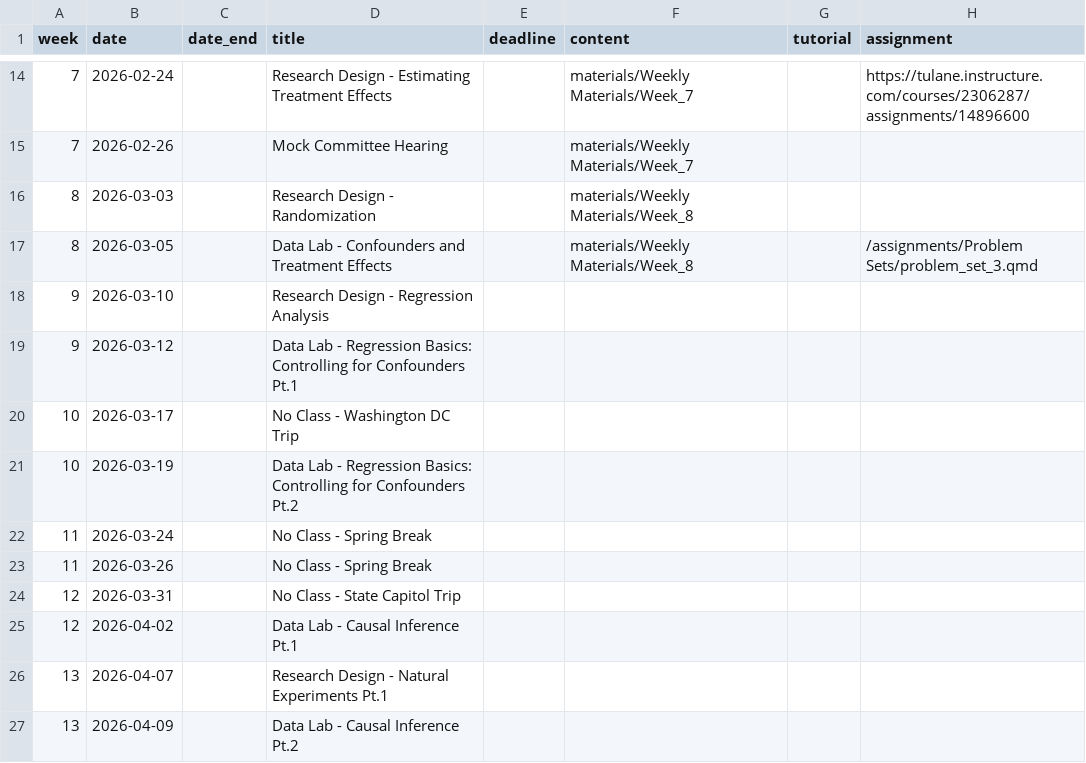
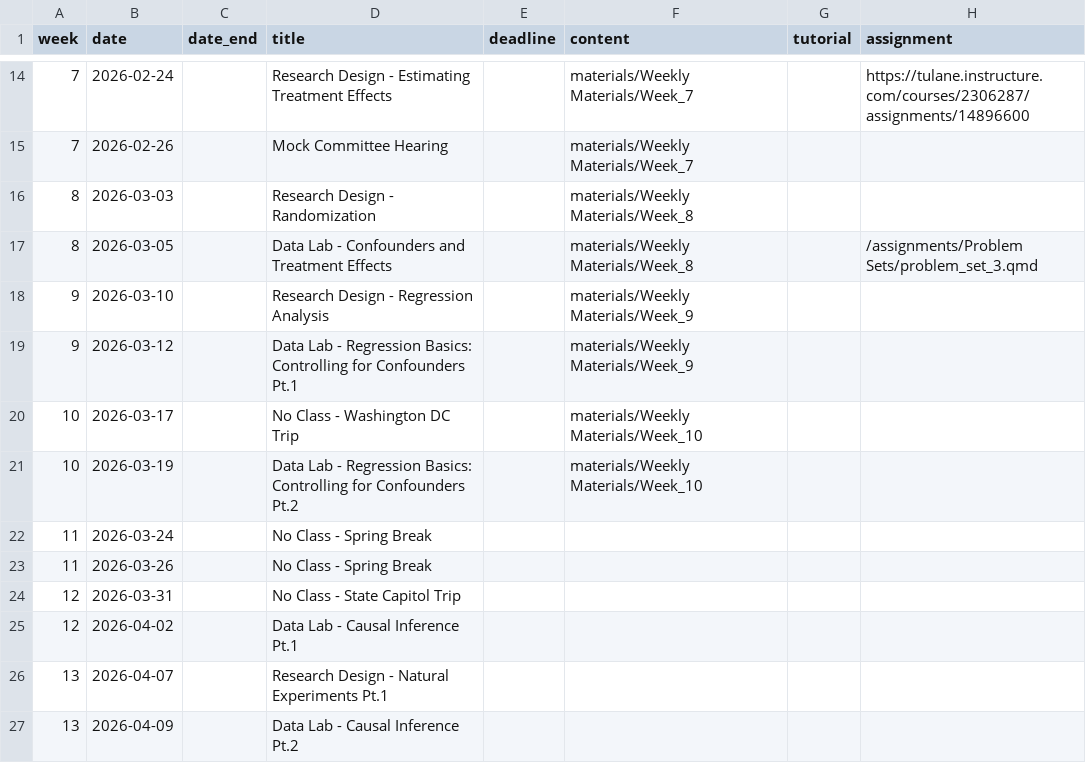
Before and after one commit to k-callison/hpam7660-sp24, a CSV file: data/schedule.csv, drawn as a sheet; only a part is shown, gaps mark what is left out.

Commit message:
Added weeks 8 through 10

```diff
--- a/data/schedule.csv
+++ b/data/schedule.csv
@@ -17,6 +17,6 @@ week,date,date_end,title,deadline,content,tutorial,assignment
 8,2026-03-05,,Data Lab - Confounders and Treatment Effects,,"materials/Weekly Materials/Week_8",,"/assignments/Problem Sets/problem_set_3.qmd"
-9,2026-03-10,,Research Design - Regression Analysis,,,,
-9,2026-03-12,,Data Lab - Regression Basics: Controlling for Confounders Pt.1,,,,
-10,2026-03-17,,No Class - Washington DC Trip,,,,
-10,2026-03-19,,Data Lab - Regression Basics: Controlling for Confounders Pt.2,,,,
+9,2026-03-10,,Research Design - Regression Analysis,,"materials/Weekly Materials/Week_9",,
+9,2026-03-12,,Data Lab - Regression Basics: Controlling for Confounders Pt.1,,"materials/Weekly Materials/Week_9",,
+10,2026-03-17,,No Class - Washington DC Trip,,"materials/Weekly Materials/Week_10",,
+10,2026-03-19,,Data Lab - Regression Basics: Controlling for Confounders Pt.2,,"materials/Weekly Materials/Week_10",,
 11,2026-03-24,,No Class - Spring Break,,,,
```
Also changed, not shown: 4 other files.
